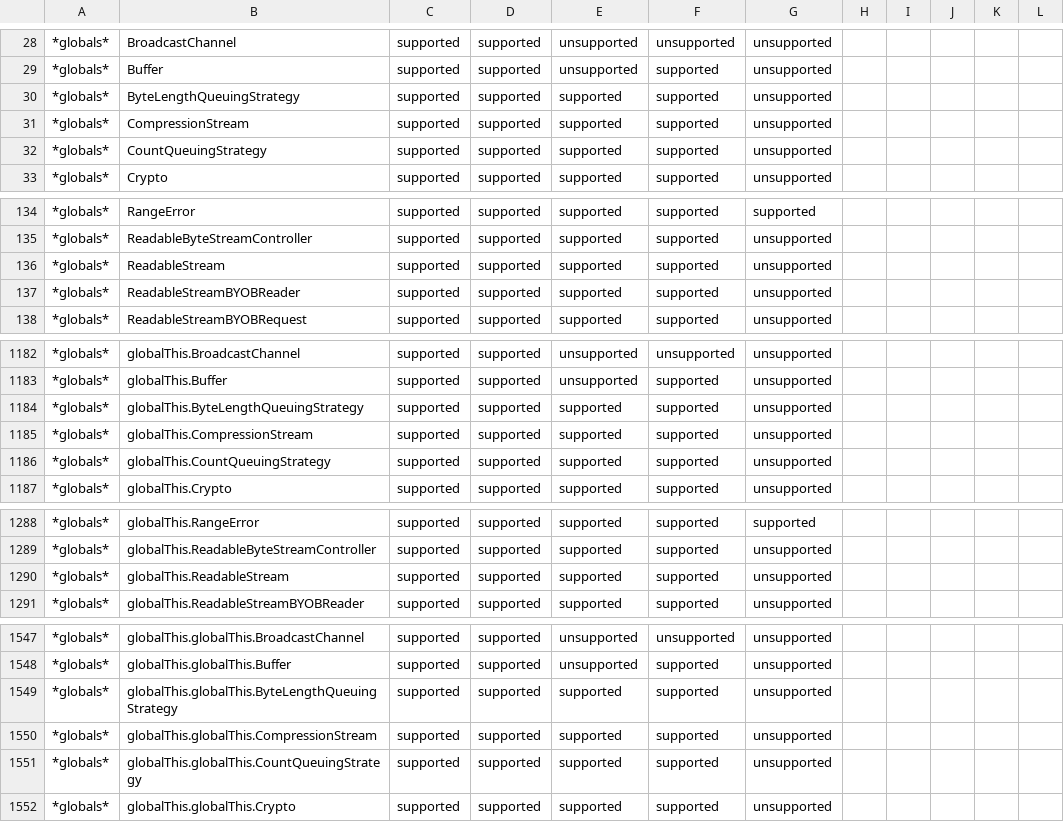
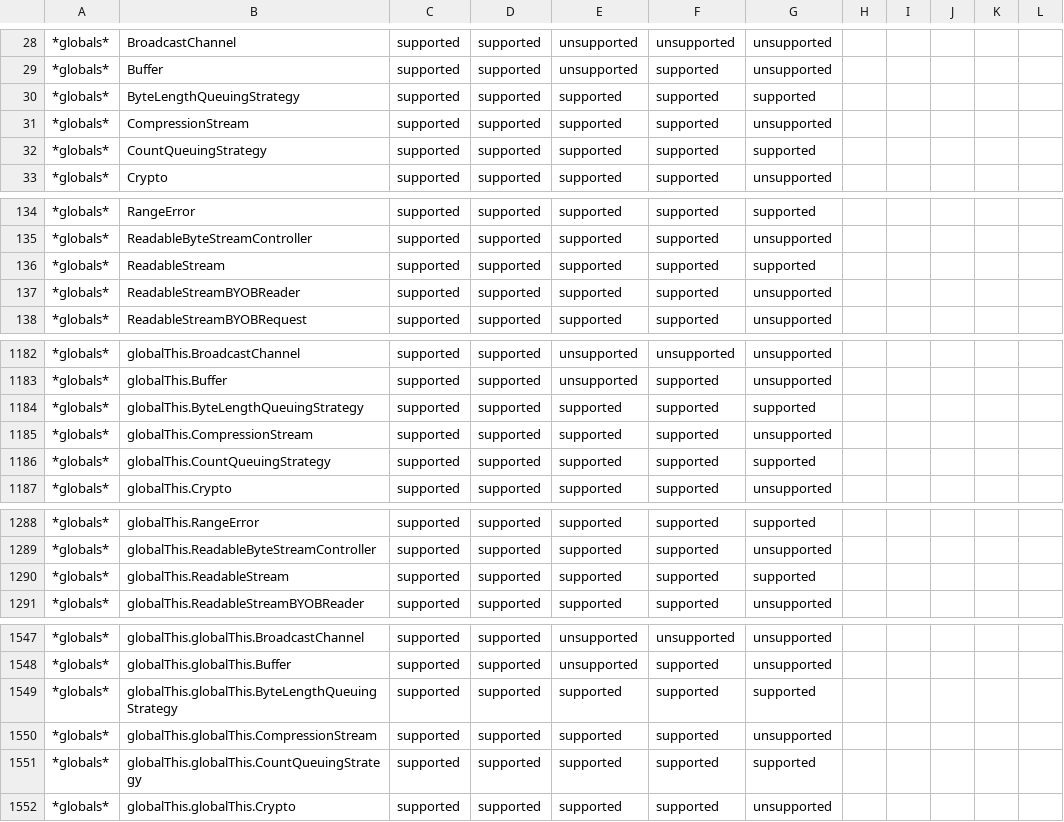
Before and after one commit to huancheng-trili/jstz-api-coverage, a CSV file: runtime-support.csv, drawn as a sheet; only a part is shown, gaps mark what is left out; the diff covers the shown part only; the diff names each change by its address in the sheet, - before the commit and + after, or states it on an @@ line.

```diff
--- a/runtime-support.csv
+++ b/runtime-support.csv
-G30: unsupported
+G30: supported
-G32: unsupported
+G32: supported
-G136: unsupported
+G136: supported
-G1184: unsupported
+G1184: supported
-G1186: unsupported
+G1186: supported
-G1290: unsupported
+G1290: supported
-G1549: unsupported
+G1549: supported
-G1551: unsupported
+G1551: supported
```
Also changed, not shown: 1 edited cell elsewhere in this file, 7 other files.
